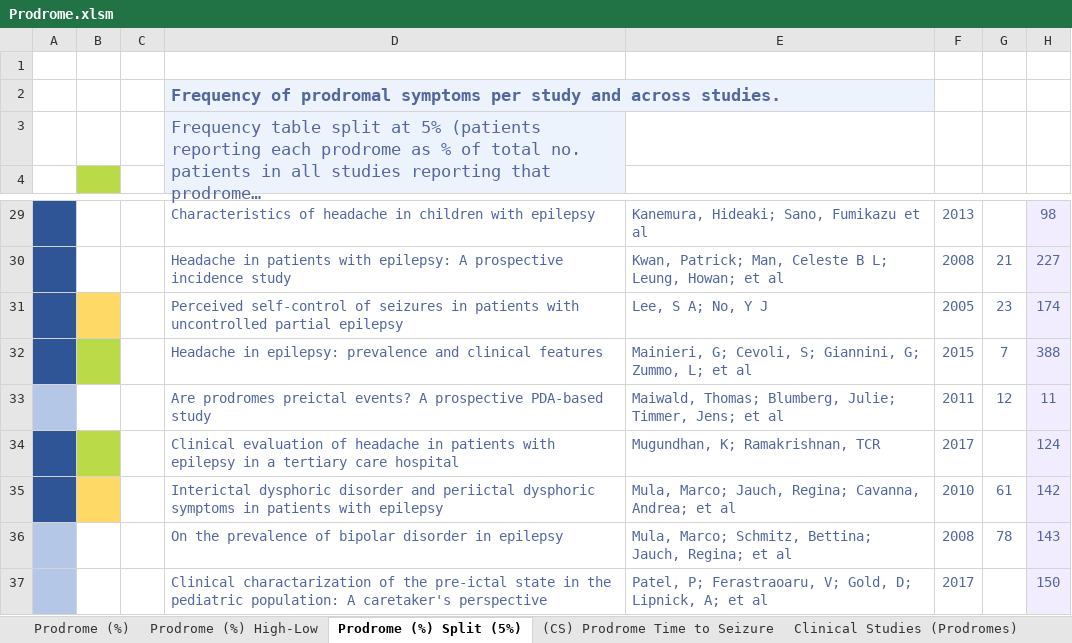
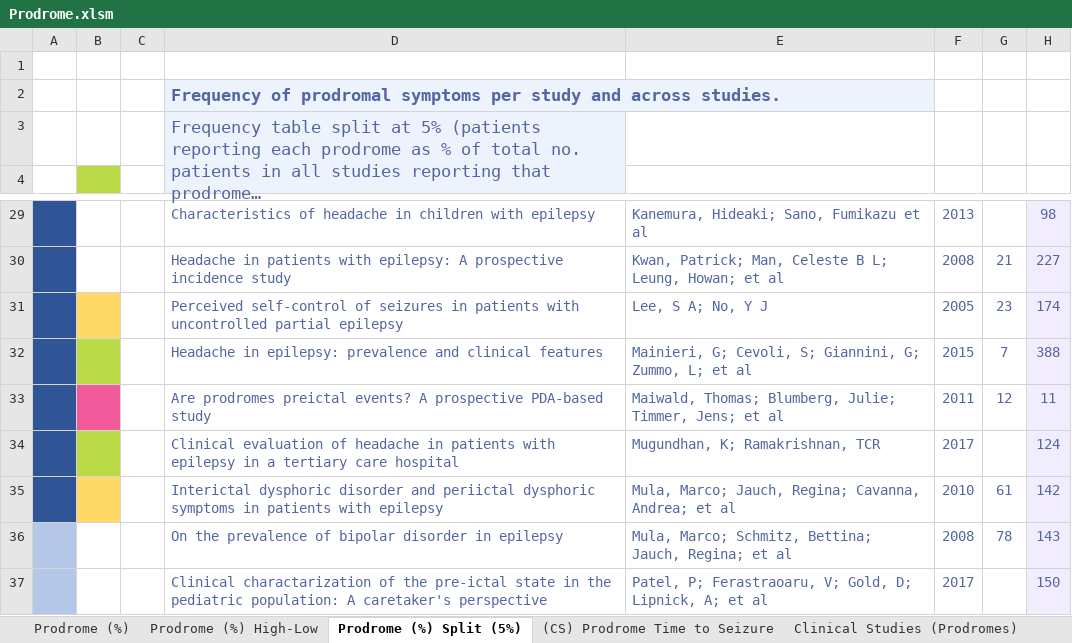
Before and after one commit to MichaelVasey/FB, an Excel workbook: Research/Prodrome/Prodrome.xlsm, sheet Prodrome (%) Split (5%), drawn as a sheet; only a part is shown, gaps mark what is left out; long unchanged cells end in …; values as stored, in another font and other column widths than the file's, no borders; the diff covers the shown part only; the diff names each change by its address in the sheet, - before the commit and + after, or states it on an @@ line.

Commit message:
update clinical prodrome spreadsheet with data from pdfs retrieved 26/06

```diff
--- a/Research/Prodrome/Prodrome.xlsm (sheet Prodrome (%) Split (5%))
+++ b/Research/Prodrome/Prodrome.xlsm (sheet Prodrome (%) Split (5%))
-A33 fill: #B4C7E7
+A33 fill: #2F5597
-B33 fill: none
+B33 fill: #F15B9C
```
Also changed, not shown: 14 added rows, 14 removed rows and cell formats elsewhere in this sheet, sheet Prodrome (%), sheet Prodrome (%) High-Low, sheet Clinical Studies (Prodromes), sheet (CS) Prodrome Time to Seizure, Research/Prodrome/Prodrome EEG summary.xlsx, Timesheet/work.xlsx, 23 other files.
